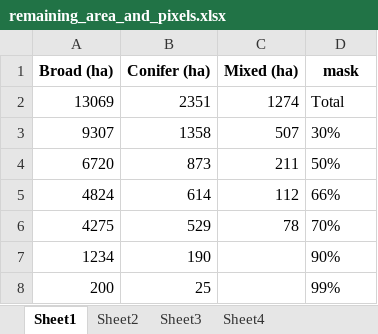
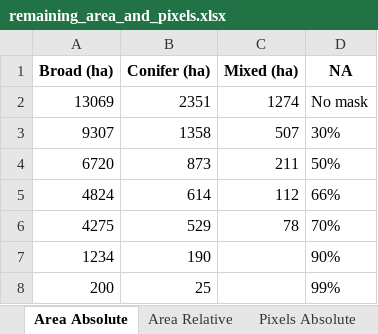
Before and after one commit to dsntmattr/ba_thesis_flood_forest, an Excel workbook: output/remaining_area_and_pixels.xlsx, sheet Area Absolute, drawn as a sheet; values as stored, in another font and other column widths than the file's, no borders; the diff names each change by its address in the sheet, - before the commit and + after, or states it on an @@ line.

```diff
--- a/output/remaining_area_and_pixels.xlsx (sheet Area Absolute)
+++ b/output/remaining_area_and_pixels.xlsx (sheet Area Absolute)
-sheet tab: Sheet1
+sheet tab: Area Absolute
-sheet tab: Sheet2
+sheet tab: Area Relative
-sheet tab: Sheet3
+sheet tab: Pixels Absolute
-D1: mask
+D1: NA
-D2 (NA): Total
+D2 (NA): No mask
```
Also changed, not shown: sheet Area Relative, sheet Pixels Absolute, sheet Pixels Relative, other sheet tabs, 1 other file.
